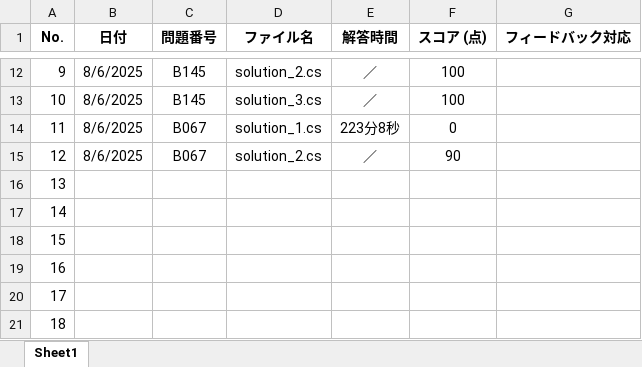
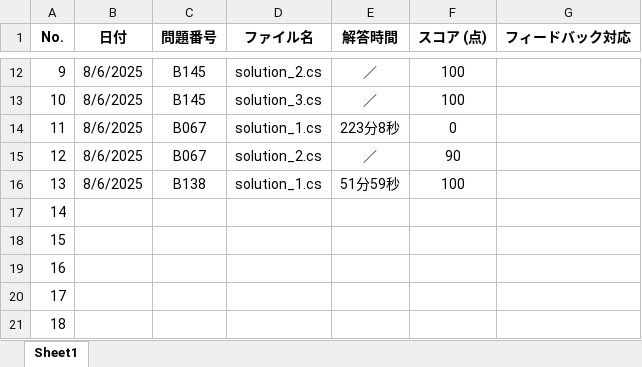
Before and after one commit to a-saito-comsco/Paiza-Training, an Excel workbook: paiza-training/02_スキルチェック一覧.xlsx, sheet Sheet1, drawn as a sheet; only a part is shown, gaps mark what is left out; values as stored, in another font and other column widths than the file's, no borders; the diff names each change by its address in the sheet, - before the commit and + after, or states it on an @@ line.

```diff
--- a/paiza-training/02_スキルチェック一覧.xlsx (sheet Sheet1)
+++ b/paiza-training/02_スキルチェック一覧.xlsx (sheet Sheet1)
-B16 (日付): (empty)
+B16 (日付): 8/6/2025
-C16 (問題番号): (empty)
+C16 (問題番号): B138
-D16 (ファイル名): (empty)
+D16 (ファイル名): solution_1.cs
-E16 (解答時間): (empty)
+E16 (解答時間): 51分59秒
-F16 (スコア (点)): (empty)
+F16 (スコア (点)): 100
```
Also changed, not shown: 1 other file.
